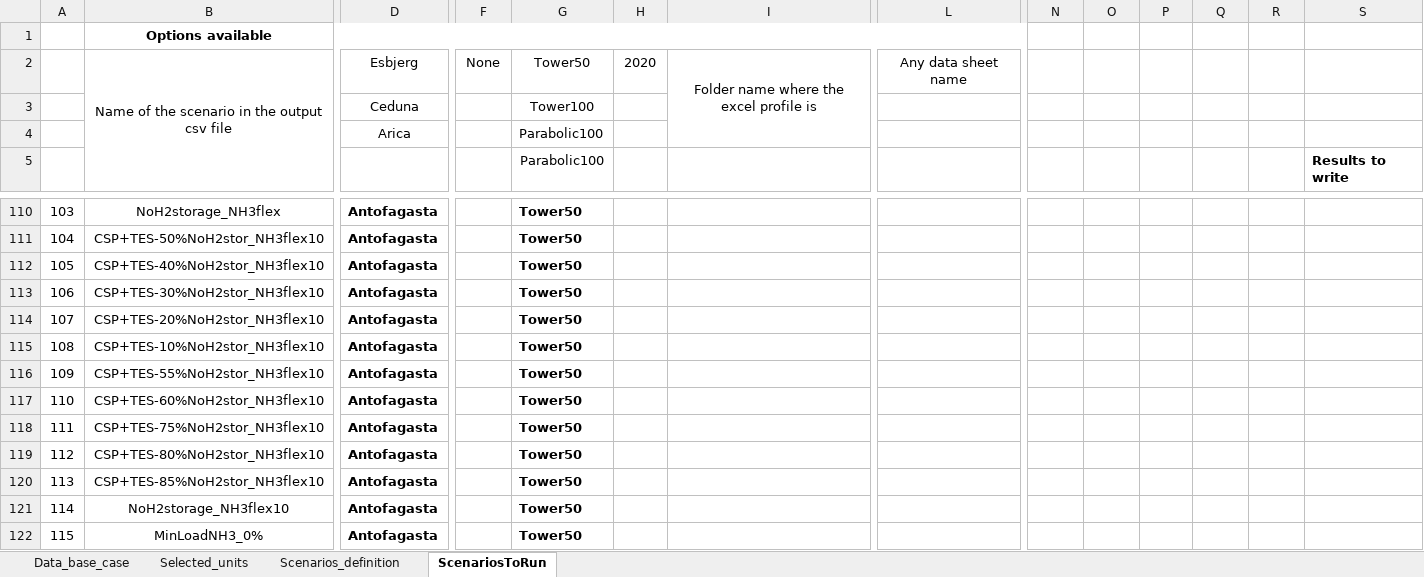
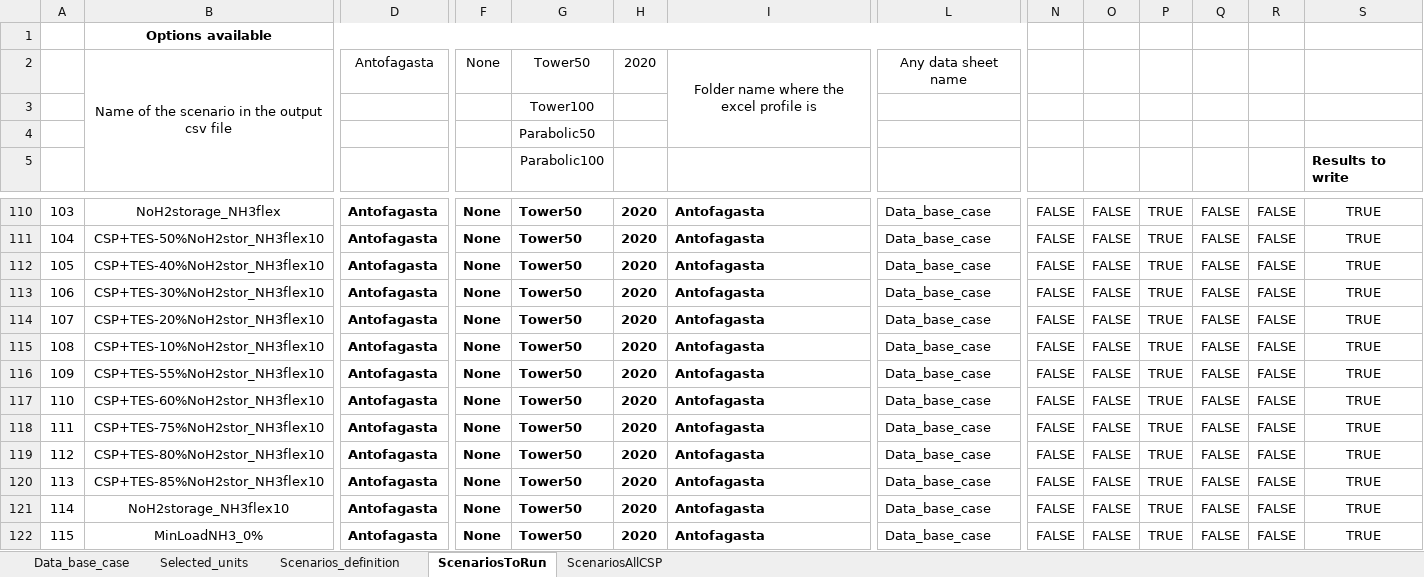
Before and after one commit to njbca/OptiPlant, an Excel workbook: Base/Data/Inputs/Data_CSP_paper.xlsx, sheet ScenariosToRun, drawn as a sheet; only a part is shown, gaps mark what is left out; values as stored, in another font and other column widths than the file's, no borders; conditional formats not drawn; removed rows and columns are numbered as before the commit, all else as after; rows hold the shown columns only; the diff covers the shown part only; the diff names each change by its address in the sheet, - before the commit and + after, or states it on an @@ line.

Commit message:
Bug fix in Data_CSP excel file

```diff
--- a/Base/Data/Inputs/Data_CSP_paper.xlsx (sheet ScenariosToRun)
+++ b/Base/Data/Inputs/Data_CSP_paper.xlsx (sheet ScenariosToRun)
+sheet tab: ScenariosAllCSP
-D2: Esbjerg
+D2: Antofagasta
-D3: Ceduna
+D3: (empty)
-row 4:  |  | Arica |  | Parabolic100
+row 4:  |  |  |  | Parabolic50
-F110:F122: (empty)
+F110:F122: None
-H110:H122: (empty)
+H110:H122: 2020
-I110:I122: (empty)
+I110:I122: Antofagasta
-L110:L122: (empty)
+L110:L122: Data_base_case
-N110:N122: (empty)
+N110:N122: FALSE
-O110:O122: (empty)
+O110:O122: FALSE
-P110:P122: (empty)
+P110:P122: TRUE
-Q110:Q122: (empty)
+Q110:Q122: FALSE
-R110:R122: (empty)
+R110:R122: FALSE
-S110:S122: (empty)
+S110:S122: TRUE
```
Also changed, not shown: 840 edited cells elsewhere in this sheet, sheet Scenarios_definition, sheet Data_base_case, formulas that keep their value, hidden cells, 3 other files.
